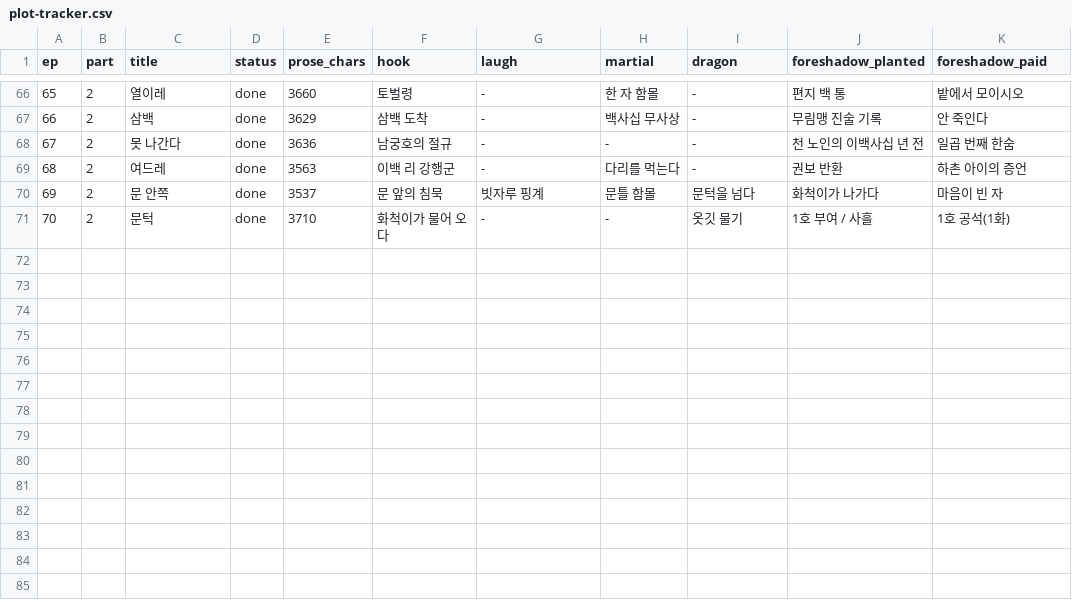
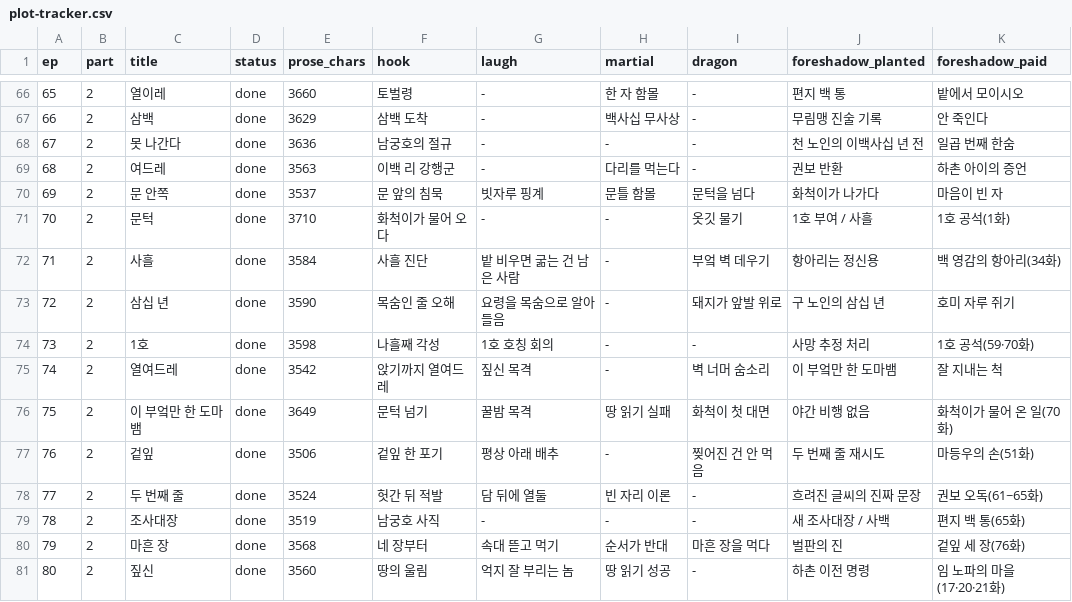
Before and after one commit to tlfhgk/test, a CSV file: pipeline/plot-tracker.csv, drawn as a sheet; only a part is shown, gaps mark what is left out; the diff names each change by its address in the sheet, - before the commit and + after, or states it on an @@ line.

```diff
--- a/pipeline/plot-tracker.csv
+++ b/pipeline/plot-tracker.csv
+row 72: 71 | 2 | 사흘 | done | 3584 | 사흘 진단 | 밭 비우면 굶는 건 남은 사람 | - | 부엌 벽 데우기 | 항아리는 정신용 | 백 영감의 항아리(34화)
+row 73: 72 | 2 | 삼십 년 | done | 3590 | 목숨인 줄 오해 | 요령을 목숨으로 알아들음 | - | 돼지가 앞발 위로 | 구 노인의 삼십 년 | 호미 자루 쥐기
+row 74: 73 | 2 | 1호 | done | 3598 | 나흘째 각성 | 1호 호칭 회의 | - | - | 사망 추정 처리 | 1호 공석(59·70화)
+row 75: 74 | 2 | 열여드레 | done | 3542 | 앉기까지 열여드레 | 짚신 목격 | - | 벽 너머 숨소리 | 이 부엌만 한 도마뱀 | 잘 지내는 척
+row 76: 75 | 2 | 이 부엌만 한 도마뱀 | done | 3649 | 문턱 넘기 | 꿀밤 목격 | 땅 읽기 실패 | 화척이 첫 대면 | 야간 비행 없음 | 화척이가 물어 온 일(70화)
+row 77: 76 | 2 | 겉잎 | done | 3506 | 겉잎 한 포기 | 평상 아래 배추 | - | 찢어진 건 안 먹음 | 두 번째 줄 재시도 | 마등우의 손(51화)
+row 78: 77 | 2 | 두 번째 줄 | done | 3524 | 헛간 뒤 적발 | 담 뒤에 열둘 | 빈 자리 이론 | - | 흐려진 글씨의 진짜 문장 | 권보 오독(61~65화)
+row 79: 78 | 2 | 조사대장 | done | 3519 | 남궁호 사직 | - | - | - | 새 조사대장 / 사백 | 편지 백 통(65화)
+row 80: 79 | 2 | 마흔 장 | done | 3568 | 네 장부터 | 속대 뜯고 먹기 | 순서가 반대 | 마흔 장을 먹다 | 벌판의 진 | 겉잎 세 장(76화)
+row 81: 80 | 2 | 짚신 | done | 3560 | 땅의 울림 | 억지 잘 부리는 놈 | 땅 읽기 성공 | - | 하촌 이전 명령 | 임 노파의 마을(17·20·21화)
```
Also changed, not shown: 12 other files.
